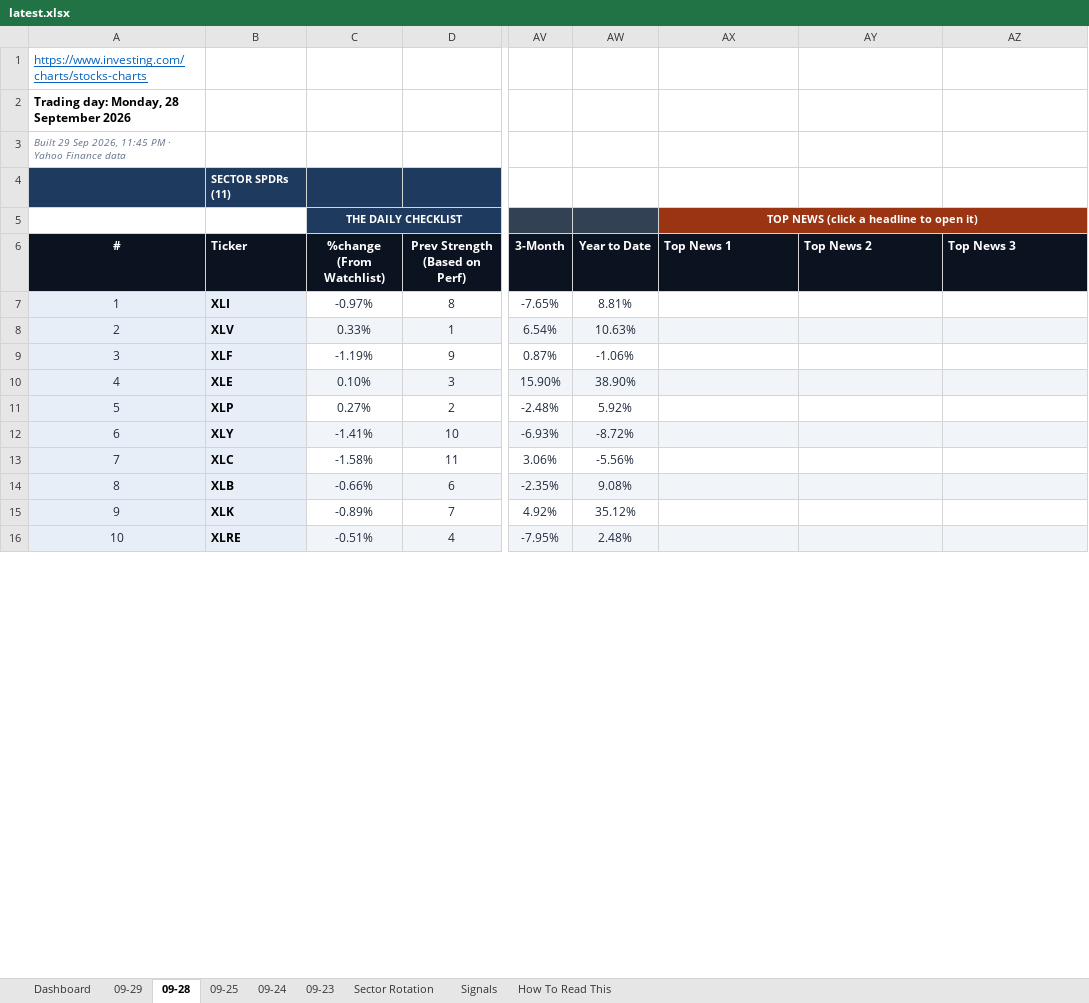
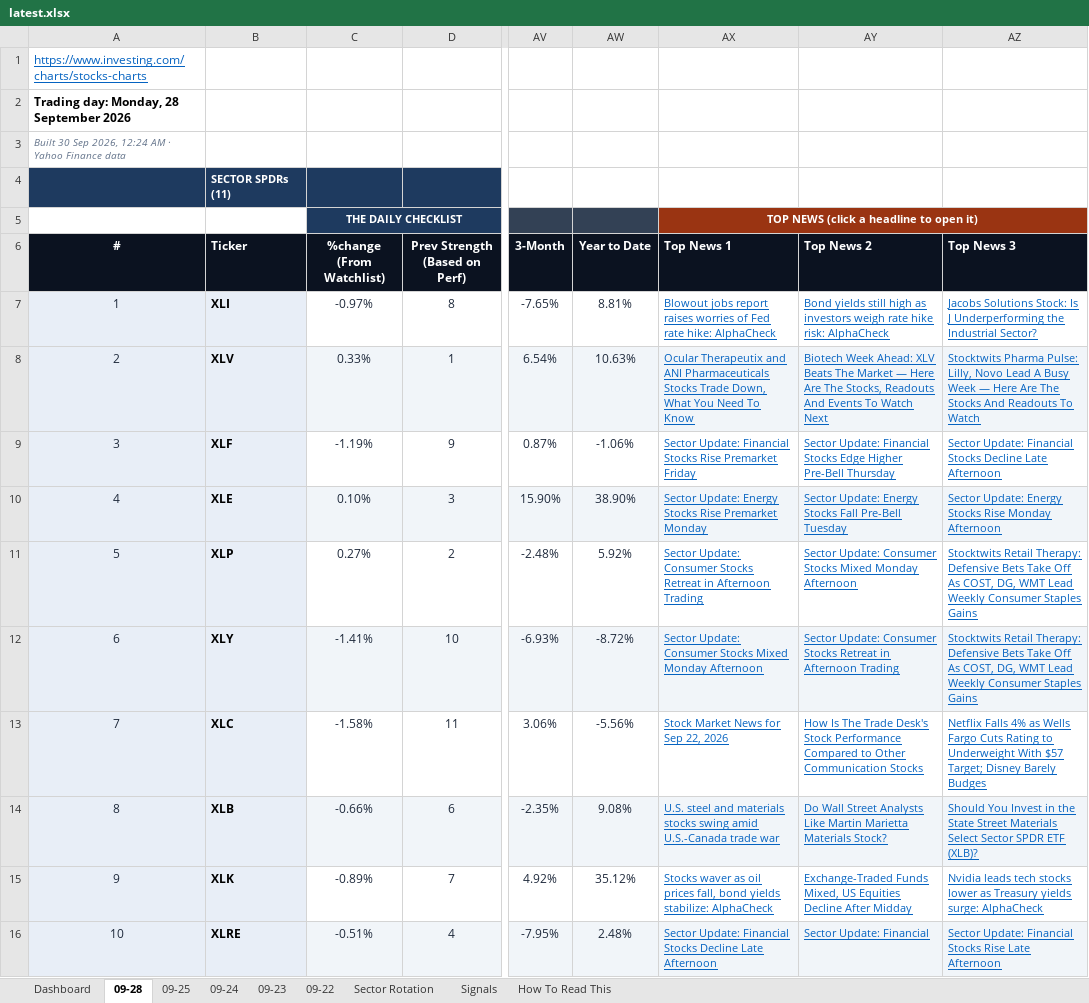
Before and after one commit to GeoWizard4645/Stock-Analysis-for-my-Grandpa, an Excel workbook: docs/data/latest.xlsx, sheet 09-28, drawn as a sheet; only a part is shown, gaps mark what is left out; values as stored, in another font and other column widths than the file's, no borders; conditional formats not drawn; the diff covers the shown part only; the diff names each change by its address in the sheet, - before the commit and + after, or states it on an @@ line.

```diff
--- a/docs/data/latest.xlsx (sheet 09-28)
+++ b/docs/data/latest.xlsx (sheet 09-28)
-sheet tab: 09-29
+sheet tab: 09-22
-A3 (#): Built 29 Sep 2026, 11:45 PM · Yahoo…
+A3 (#): Built 30 Sep 2026, 12:24 AM · Yahoo…
-AX7 (Top News 1): (empty)
+AX7 (Top News 1): Blowout jobs report raises worries of Fed rate hike: AlphaCheck
-AY7 (Top News 2): (empty)
+AY7 (Top News 2): Bond yields still high as investors weigh rate hike risk: AlphaCheck
-AZ7 (Top News 3): (empty)
+AZ7 (Top News 3): Jacobs Solutions Stock: Is J Underperforming the Industrial Sector?
-AX8 (Top News 1): (empty)
+AX8 (Top News 1): Ocular Therapeutix and ANI Pharmaceuticals Stocks Trade Down, What You Need To Know
-AY8 (Top News 2): (empty)
+AY8 (Top News 2): Biotech Week Ahead: XLV Beats The Market — Here Are The Stocks, Readouts And Events To Watch Next
-AZ8 (Top News 3): (empty)
+AZ8 (Top News 3): Stocktwits Pharma Pulse: Lilly, Novo Lead A Busy Week — Here Are The Stocks And Readouts To Watch
-AX9 (Top News 1): (empty)
+AX9 (Top News 1): Sector Update: Financial Stocks Rise Premarket Friday
-AY9 (Top News 2): (empty)
+AY9 (Top News 2): Sector Update: Financial Stocks Edge Higher Pre-Bell Thursday
-AZ9 (Top News 3): (empty)
+AZ9 (Top News 3): Sector Update: Financial Stocks Decline Late Afternoon
-AX10 (Top News 1): (empty)
+AX10 (Top News 1): Sector Update: Energy Stocks Rise Premarket Monday
-AY10 (Top News 2): (empty)
+AY10 (Top News 2): Sector Update: Energy Stocks Fall Pre-Bell Tuesday
-AZ10 (Top News 3): (empty)
+AZ10 (Top News 3): Sector Update: Energy Stocks Rise Monday Afternoon
-AX11 (Top News 1): (empty)
+AX11 (Top News 1): Sector Update: Consumer Stocks Retreat in Afternoon Trading
-AY11 (Top News 2): (empty)
+AY11 (Top News 2): Sector Update: Consumer Stocks Mixed Monday Afternoon
-AZ11:AZ12 (Top News 3): (empty)
+AZ11:AZ12 (Top News 3): Stocktwits Retail Therapy: Defensive Bets Take Off As COST, DG, WMT Lead Weekly Consumer Staples Gains
-AX12 (Top News 1): (empty)
+AX12 (Top News 1): Sector Update: Consumer Stocks Mixed Monday Afternoon
-AY12 (Top News 2): (empty)
+AY12 (Top News 2): Sector Update: Consumer Stocks Retreat in Afternoon Trading
-AX13 (Top News 1): (empty)
+AX13 (Top News 1): Stock Market News for Sep 22, 2026
-AY13 (Top News 2): (empty)
+AY13 (Top News 2): How Is The Trade Desk's Stock Performance Compared to Other Communication Stocks
-AZ13 (Top News 3): (empty)
+AZ13 (Top News 3): Netflix Falls 4% as Wells Fargo Cuts Rating to Underweight With $57 Target; Disney Barely Budges
-AX14 (Top News 1): (empty)
+AX14 (Top News 1): U.S. steel and materials stocks swing amid U.S.-Canada trade war
-AY14 (Top News 2): (empty)
+AY14 (Top News 2): Do Wall Street Analysts Like Martin Marietta Materials Stock?
-AZ14 (Top News 3): (empty)
+AZ14 (Top News 3): Should You Invest in the State Street Materials Select Sector SPDR ETF (XLB)?
-AX15 (Top News 1): (empty)
+AX15 (Top News 1): Stocks waver as oil prices fall, bond yields stabilize: AlphaCheck
-AY15 (Top News 2): (empty)
+AY15 (Top News 2): Exchange-Traded Funds Mixed, US Equities Decline After Midday
-AZ15 (Top News 3): (empty)
+AZ15 (Top News 3): Nvidia leads tech stocks lower as Treasury yields surge: AlphaCheck
-AX16 (Top News 1): (empty)
+AX16 (Top News 1): Sector Update: Financial Stocks Decline Late Afternoon
-AY16 (Top News 2): (empty)
+AY16 (Top News 2): Sector Update: Financial
-AZ16 (Top News 3): (empty)
+AZ16 (Top News 3): Sector Update: Financial Stocks Rise Late Afternoon
```
Also changed, not shown: 90 edited cells elsewhere in this sheet, sheet Dashboard, sheet Signals, sheet Sector Rotation, sheet 09-23, sheet 09-25, sheet 09-24, 1 other file.
